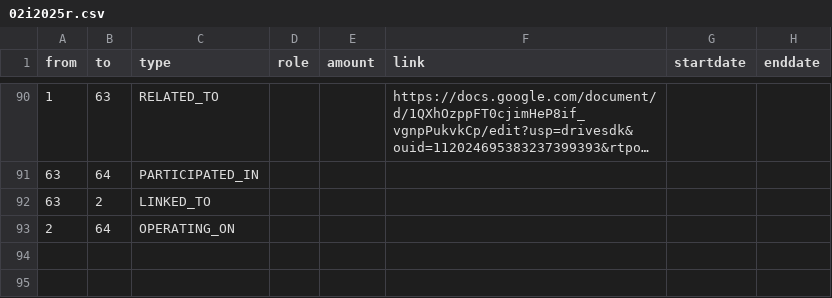
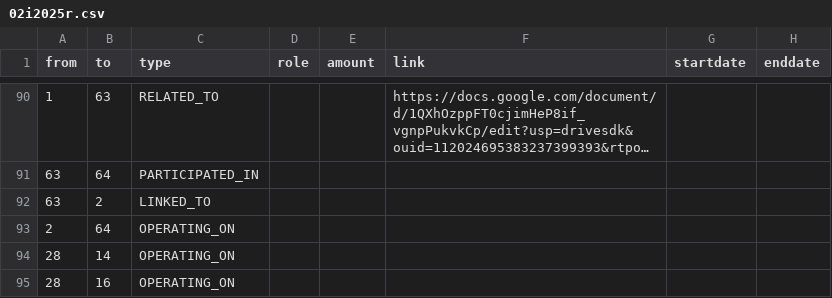
Before and after one commit to aegean8095/rumahkerumah, a CSV file: 02i2025r.csv, drawn as a sheet; only a part is shown, gaps mark what is left out; long unchanged cells end in ….

Commit message:
Update 02i2025r.csv

```diff
--- a/02i2025r.csv
+++ b/02i2025r.csv
@@ -93 +93,3 @@ from,to,type,role,amount,link,startdate,enddate
 2,64,OPERATING_ON,,,,,
+28,14,OPERATING_ON,,,,,
+28,16,OPERATING_ON,,,,,
```
